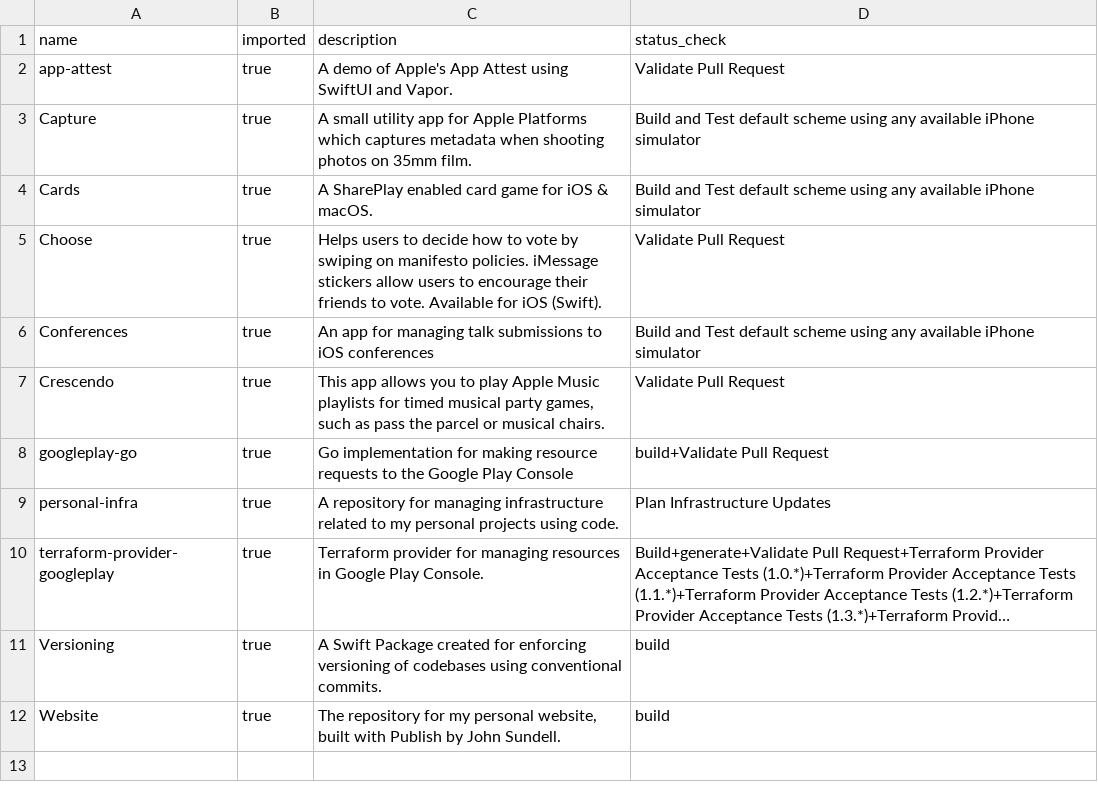
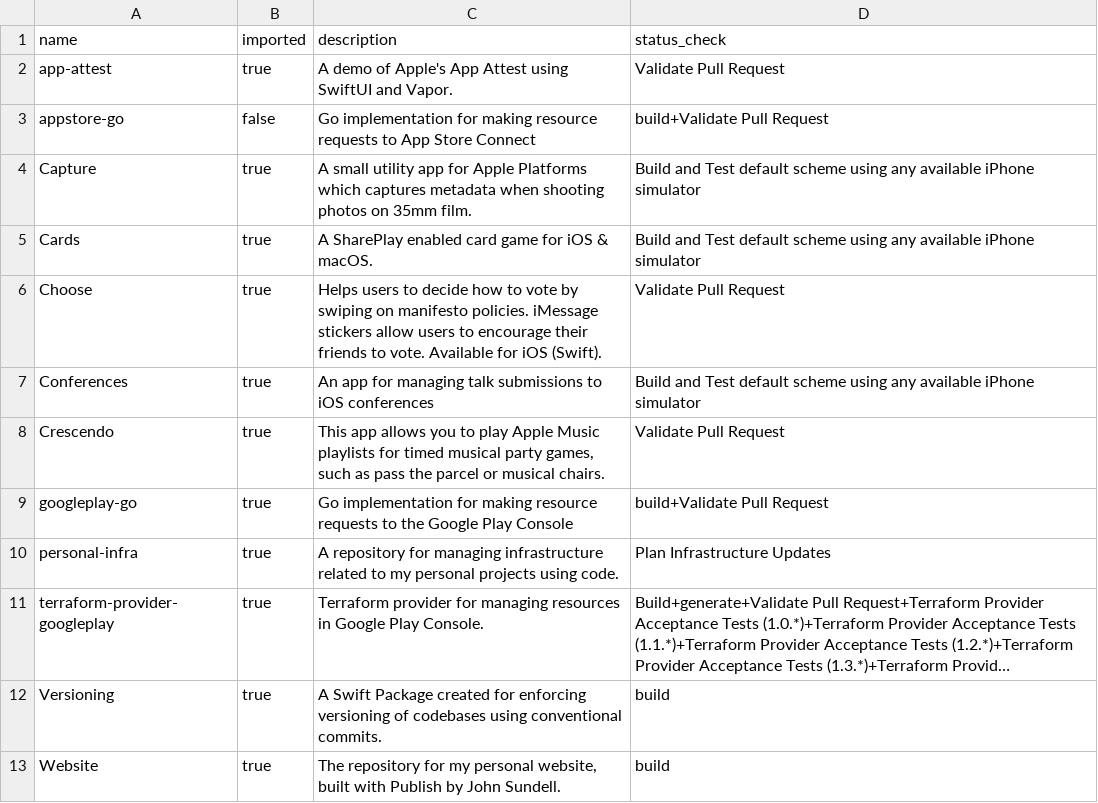
Before and after one commit to Oliver-Binns/personal-infra, a CSV file: repositories.csv, drawn as a sheet; long unchanged cells end in …; the diff names each change by its address in the sheet, - before the commit and + after, or states it on an @@ line.

Commit message:
chore: create new repository for App Store Go implementation (#12)

```diff
--- a/repositories.csv
+++ b/repositories.csv
+row 3: appstore-go | false | Go implementation for making resource requests to App Store Connect | build+Validate Pull Request
```
